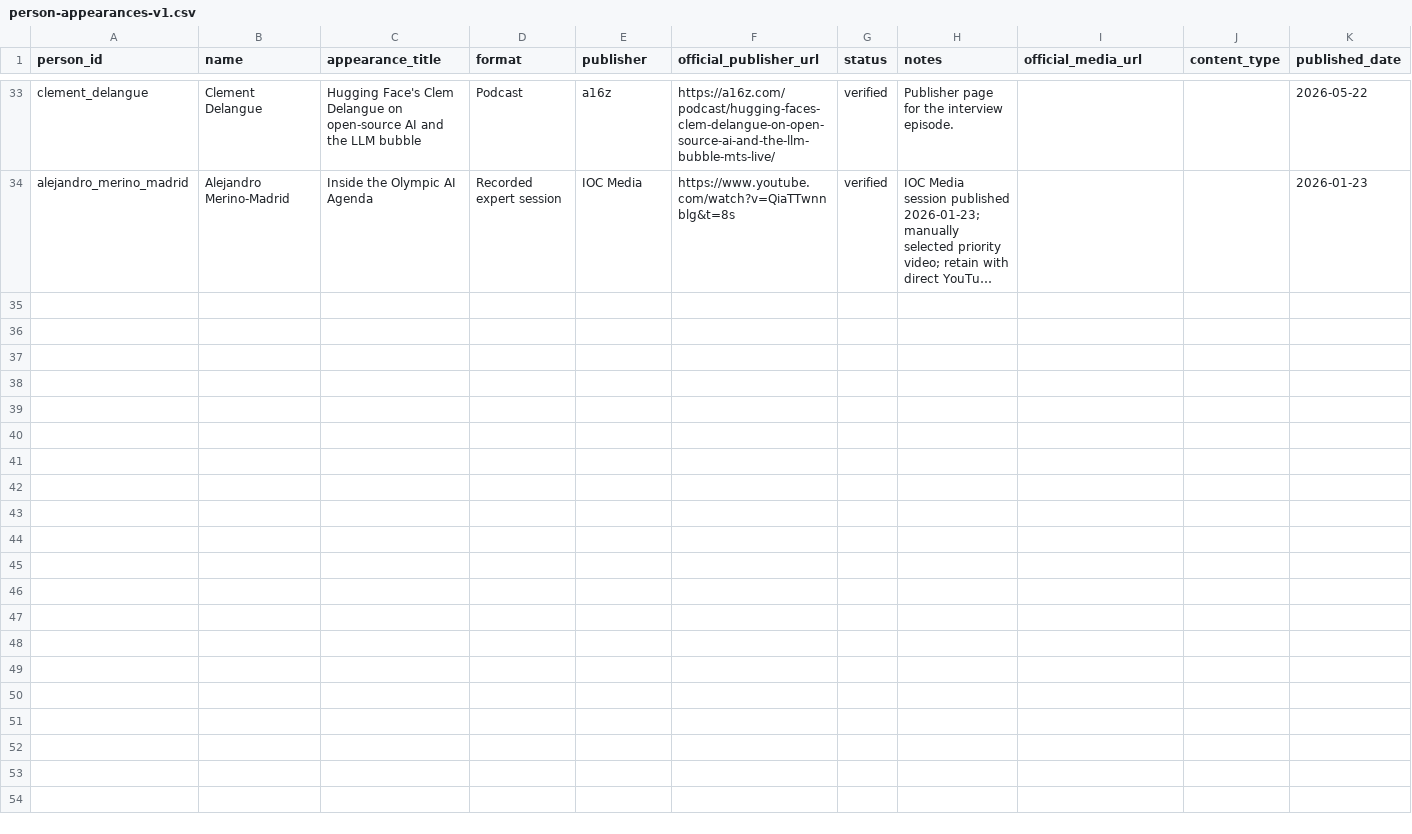
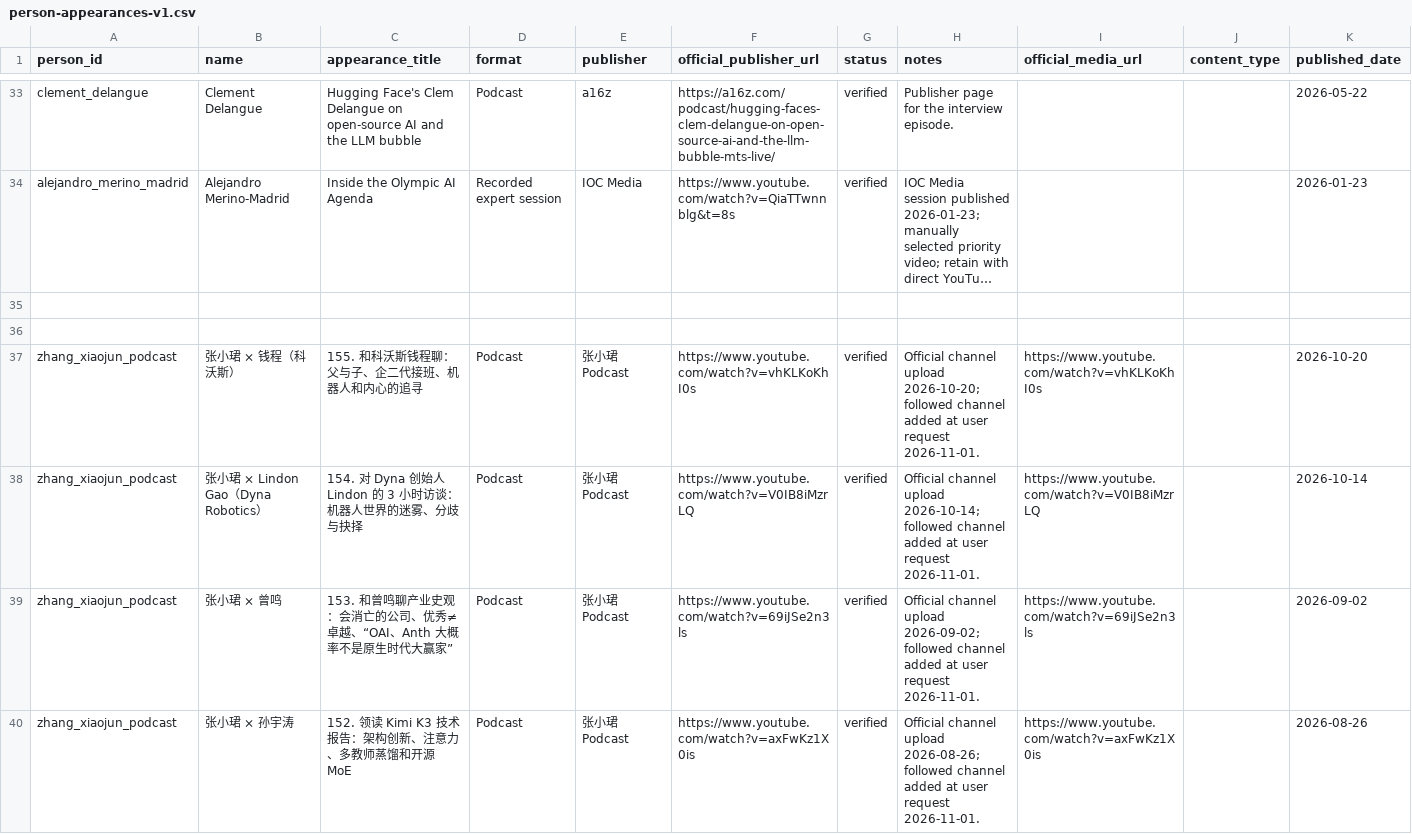
Before and after one commit to mb140935-coder/ai-video-feed, a CSV file: docs/person-appearances-v1.csv, drawn as a sheet; only a part is shown, gaps mark what is left out; long unchanged cells end in …; the diff covers the shown part only; the diff names each change by its address in the sheet, - before the commit and + after, or states it on an @@ line.

```diff
--- a/docs/person-appearances-v1.csv
+++ b/docs/person-appearances-v1.csv
+row 35: (empty)
+row 36: (empty)
+row 37: zhang_xiaojun_podcast | 张小珺 × 钱程（科沃斯） | 155. 和科沃斯钱程聊：父与子、企二代接班、机器人和内心的追寻 | Podcast | 张小珺 Podcast | https://www.youtube.com/watch?v=vhKLKoKhI0s | verified | Official channel upload 2026-10-20; followed channel added at user request 2026-11-01. | https://www.youtube.com/watch?v=vhKLKoKhI0s |  | 2026-10-20
+row 38: zhang_xiaojun_podcast | 张小珺 × Lindon Gao（Dyna Robotics） | 154. 对 Dyna 创始人 Lindon 的 3 小时访谈：机器人世界的迷雾、分歧与抉择 | Podcast | 张小珺 Podcast | https://www.youtube.com/watch?v=V0IB8iMzrLQ | verified | Official channel upload 2026-10-14; followed channel added at user request 2026-11-01. | https://www.youtube.com/watch?v=V0IB8iMzrLQ |  | 2026-10-14
+row 39: zhang_xiaojun_podcast | 张小珺 × 曾鸣 | 153. 和曾鸣聊产业史观：会消亡的公司、优秀≠卓越、“OAI、Anth 大概率不是原生时代大赢家” | Podcast | 张小珺 Podcast | https://www.youtube.com/watch?v=69iJSe2n3ls | verified | Official channel upload 2026-09-02; followed channel added at user request 2026-11-01. | https://www.youtube.com/watch?v=69iJSe2n3ls |  | 2026-09-02
+row 40: zhang_xiaojun_podcast | 张小珺 × 孙宇涛 | 152. 领读 Kimi K3 技术报告：架构创新、注意力、多教师蒸馏和开源 MoE | Podcast | 张小珺 Podcast | https://www.youtube.com/watch?v=axFwKz1X0is | verified | Official channel upload 2026-08-26; followed channel added at user request 2026-11-01. | https://www.youtube.com/watch?v=axFwKz1X0is |  | 2026-08-26
```
Also changed, not shown: 6 added rows elsewhere in this file, 1 other file.
